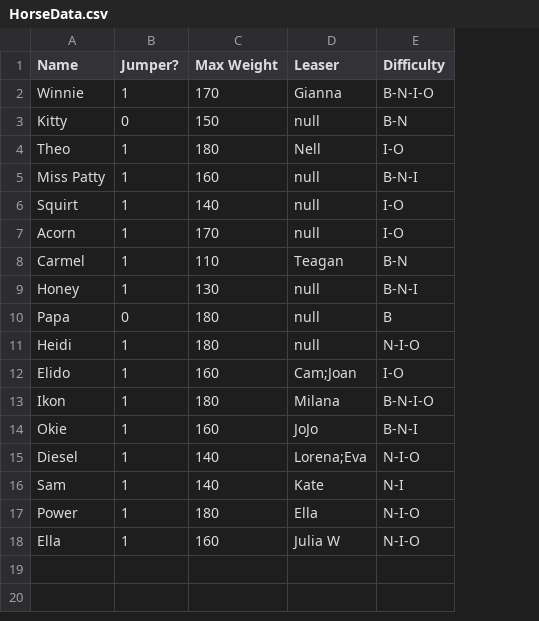
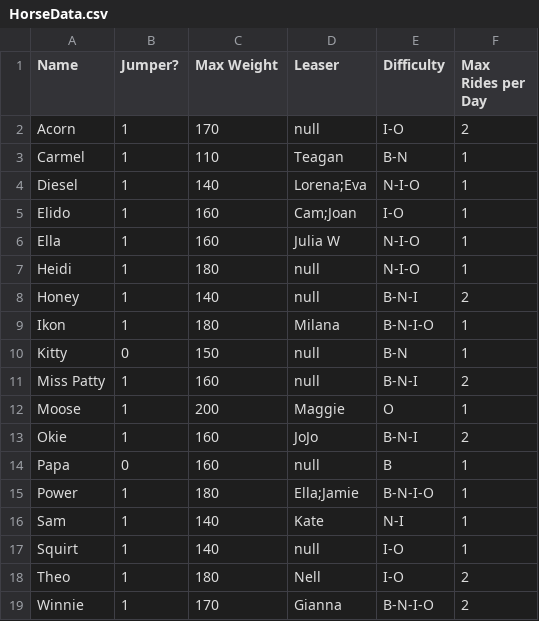
Before and after one commit to ZDargos/Horse-Lesson-Planner, a CSV file: PythonScheduler/Testing/HorseData.csv, drawn as a sheet; removed rows and columns are numbered as before the commit, all else as after; the diff names each change by its address in the sheet, - before the commit and + after, or states it on an @@ line.

```diff
--- a/PythonScheduler/Testing/HorseData.csv
+++ b/PythonScheduler/Testing/HorseData.csv
+column F (Max Rides per Day), rows 2-3: 2 | 1; row 7: 1; row 9: 1; row 13: 2; row 16: 1; row 18: 2
-row 4: Theo | 1 | 180 | Nell | I-O
-row 9: Honey | 1 | 130 | null | B-N-I
-row 10: Papa | 0 | 180 | null | B
@@ row 15 moved to row 4: Diesel @@
@@ row 12 moved to row 5: Elido @@
@@ row 18 moved to row 6: Ella @@
+row 8: Honey | 1 | 140 | null | B-N-I | 2
@@ row 3 moved to row 10: Kitty @@
@@ row 5 moved to row 11: Miss Patty @@
+row 12: Moose | 1 | 200 | Maggie | O | 1
+row 14: Papa | 0 | 160 | null | B | 1
+row 15: Power | 1 | 180 | Ella;Jamie | B-N-I-O | 1
@@ row 6 moved to row 17: Squirt @@
-A18 (Name): Power
+A18 (Name): Theo
-D18 (Leaser): Ella
+D18 (Leaser): Nell
-E18 (Difficulty): N-I-O
+E18 (Difficulty): I-O
@@ row 2 moved to row 19: Winnie @@
```
Also changed, not shown: PythonScheduler/Testing/RiderData.csv, 4 other files.
